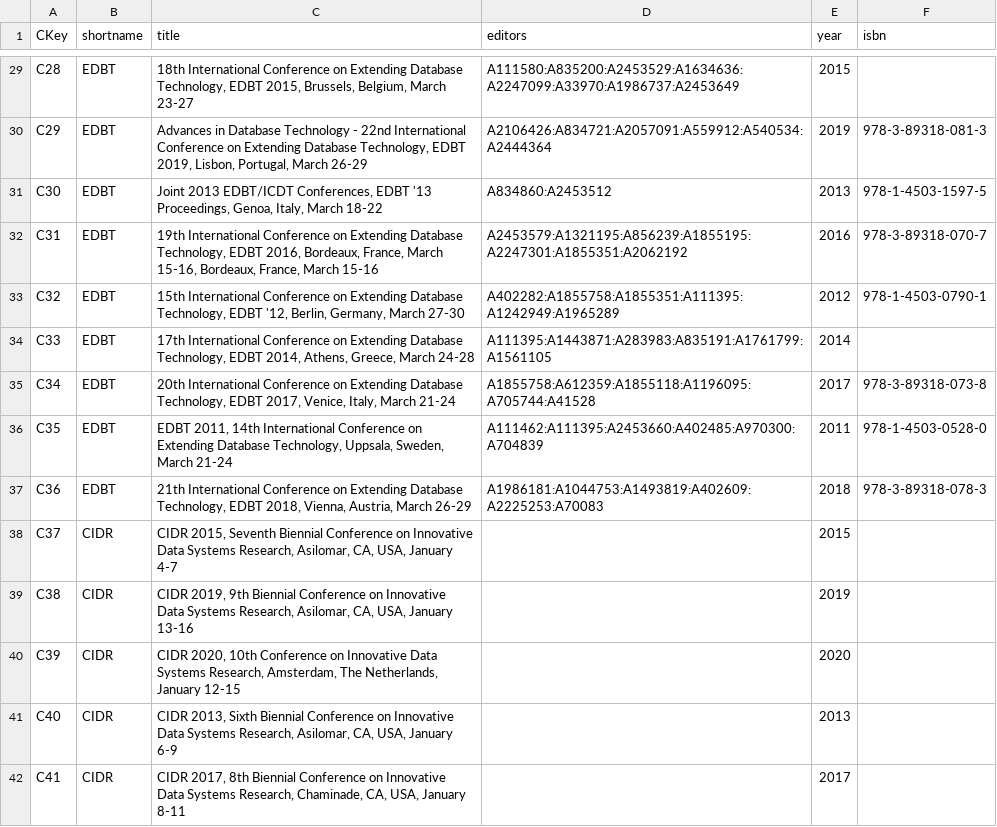
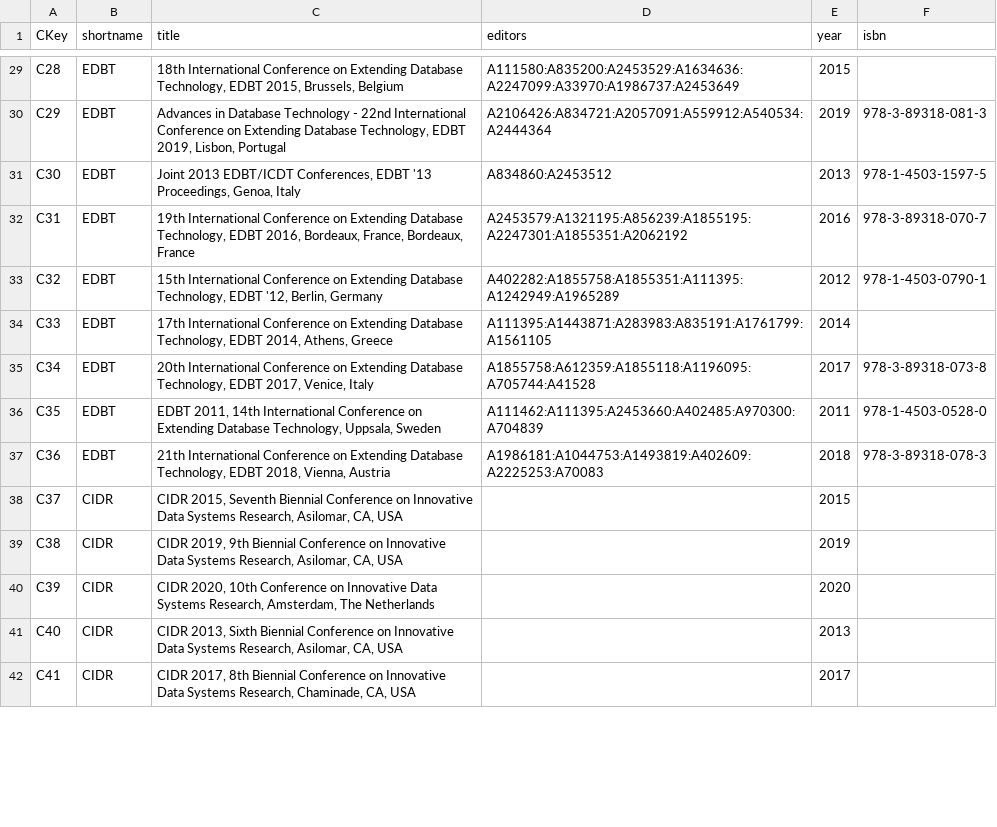
Before and after one commit to tugraz-isds/datasets, a CSV file: dblp_publications/confs.csv, drawn as a sheet; only a part is shown, gaps mark what is left out; the diff covers the shown part only.

Commit message:
Fix conference title normalization (rm unnecessary dates)

```diff
--- a/dblp_publications/confs.csv
+++ b/dblp_publications/confs.csv
@@ -29,14 +29,14 @@ CKey,shortname,title,editors,year,isbn
-"C28","EDBT","18th International Conference on Extending Database Technology, EDBT 2015, Brussels, Belgium, March 23-27","A111580:A835200:A2453529:A1634636:A2247099:A33970:A1986737:A2453649","2015",
-"C29","EDBT","Advances in Database Technology - 22nd International Conference on Extending Database Technology, EDBT 2019, Lisbon, Portugal, March 26-29","A2106426:A834721:A2057091:A559912:A540534:A2444364","2019","978-3-89318-081-3"
-"C30","EDBT","Joint 2013 EDBT/ICDT Conferences, EDBT '13 Proceedings, Genoa, Italy, March 18-22","A834860:A2453512","2013","978-1-4503-1597-5"
-"C31","EDBT","19th International Conference on Extending Database Technology, EDBT 2016, Bordeaux, France, March 15-16, Bordeaux, France, March 15-16","A2453579:A1321195:A856239:A1855195:A2247301:A1855351:A2062192","2016","978-3-89318-070-7"
-"C32","EDBT","15th International Conference on Extending Database Technology, EDBT '12, Berlin, Germany, March 27-30","A402282:A1855758:A1855351:A111395:A1242949:A1965289","2012","978-1-4503-0790-1"
-"C33","EDBT","17th International Conference on Extending Database Technology, EDBT 2014, Athens, Greece, March 24-28","A111395:A1443871:A283983:A835191:A1761799:A1561105","2014",
-"C34","EDBT","20th International Conference on Extending Database Technology, EDBT 2017, Venice, Italy, March 21-24","A1855758:A612359:A1855118:A1196095:A705744:A41528","2017","978-3-89318-073-8"
-"C35","EDBT","EDBT 2011, 14th International Conference on Extending Database Technology, Uppsala, Sweden, March 21-24","A111462:A111395:A2453660:A402485:A970300:A704839","2011","978-1-4503-0528-0"
-"C36","EDBT","21th International Conference on Extending Database Technology, EDBT 2018, Vienna, Austria, March 26-29","A1986181:A1044753:A1493819:A402609:A2225253:A70083","2018","978-3-89318-078-3"
-"C37","CIDR","CIDR 2015, Seventh Biennial Conference on Innovative Data Systems Research, Asilomar, CA, USA, January 4-7",,"2015",
-"C38","CIDR","CIDR 2019, 9th Biennial Conference on Innovative Data Systems Research, Asilomar, CA, USA, January 13-16",,"2019",
-"C39","CIDR","CIDR 2020, 10th Conference on Innovative Data Systems Research, Amsterdam, The Netherlands, January 12-15",,"2020",
-"C40","CIDR","CIDR 2013, Sixth Biennial Conference on Innovative Data Systems Research, Asilomar, CA, USA, January 6-9",,"2013",
-"C41","CIDR","CIDR 2017, 8th Biennial Conference on Innovative Data Systems Research, Chaminade, CA, USA, January 8-11",,"2017",
+"C28","EDBT","18th International Conference on Extending Database Technology, EDBT 2015, Brussels, Belgium","A111580:A835200:A2453529:A1634636:A2247099:A33970:A1986737:A2453649","2015",
+"C29","EDBT","Advances in Database Technology - 22nd International Conference on Extending Database Technology, EDBT 2019, Lisbon, Portugal","A2106426:A834721:A2057091:A559912:A540534:A2444364","2019","978-3-89318-081-3"
+"C30","EDBT","Joint 2013 EDBT/ICDT Conferences, EDBT '13 Proceedings, Genoa, Italy","A834860:A2453512","2013","978-1-4503-1597-5"
+"C31","EDBT","19th International Conference on Extending Database Technology, EDBT 2016, Bordeaux, France, Bordeaux, France","A2453579:A1321195:A856239:A1855195:A2247301:A1855351:A2062192","2016","978-3-89318-070-7"
+"C32","EDBT","15th International Conference on Extending Database Technology, EDBT '12, Berlin, Germany","A402282:A1855758:A1855351:A111395:A1242949:A1965289","2012","978-1-4503-0790-1"
+"C33","EDBT","17th International Conference on Extending Database Technology, EDBT 2014, Athens, Greece","A111395:A1443871:A283983:A835191:A1761799:A1561105","2014",
+"C34","EDBT","20th International Conference on Extending Database Technology, EDBT 2017, Venice, Italy","A1855758:A612359:A1855118:A1196095:A705744:A41528","2017","978-3-89318-073-8"
+"C35","EDBT","EDBT 2011, 14th International Conference on Extending Database Technology, Uppsala, Sweden","A111462:A111395:A2453660:A402485:A970300:A704839","2011","978-1-4503-0528-0"
+"C36","EDBT","21th International Conference on Extending Database Technology, EDBT 2018, Vienna, Austria","A1986181:A1044753:A1493819:A402609:A2225253:A70083","2018","978-3-89318-078-3"
+"C37","CIDR","CIDR 2015, Seventh Biennial Conference on Innovative Data Systems Research, Asilomar, CA, USA",,"2015",
+"C38","CIDR","CIDR 2019, 9th Biennial Conference on Innovative Data Systems Research, Asilomar, CA, USA",,"2019",
+"C39","CIDR","CIDR 2020, 10th Conference on Innovative Data Systems Research, Amsterdam, The Netherlands",,"2020",
+"C40","CIDR","CIDR 2013, Sixth Biennial Conference on Innovative Data Systems Research, Asilomar, CA, USA",,"2013",
+"C41","CIDR","CIDR 2017, 8th Biennial Conference on Innovative Data Systems Research, Chaminade, CA, USA",,"2017",
```
Also changed, not shown: 124 edited cells elsewhere in this file.
